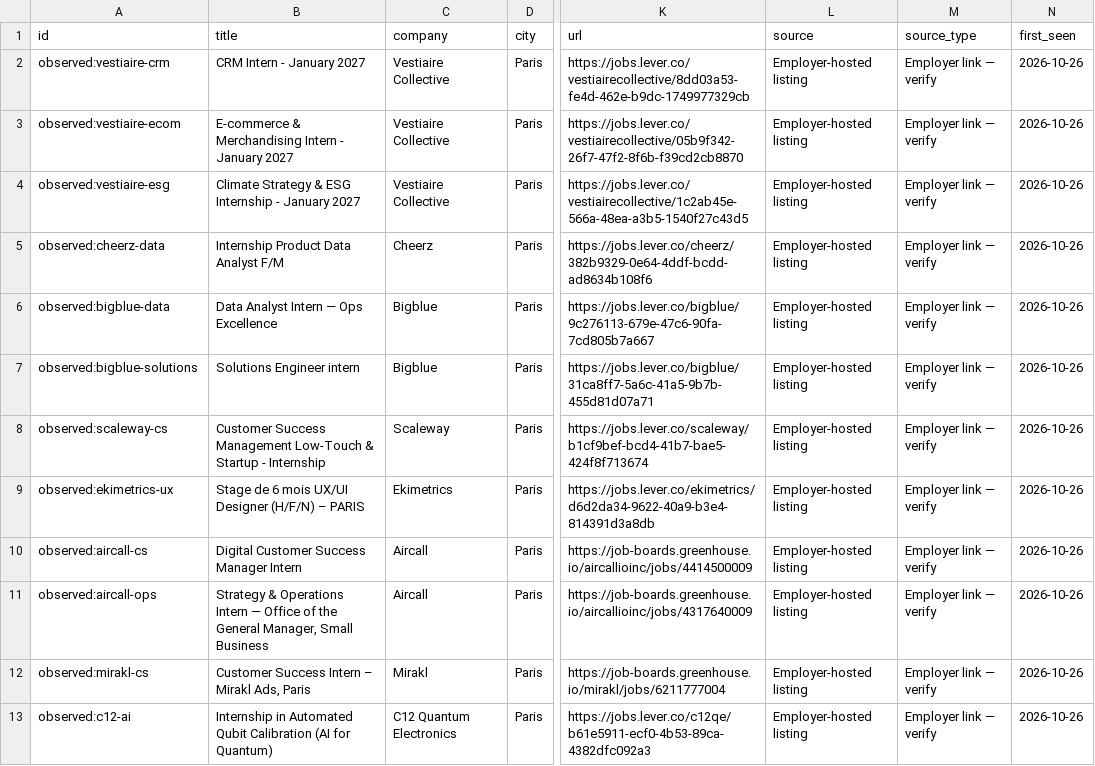
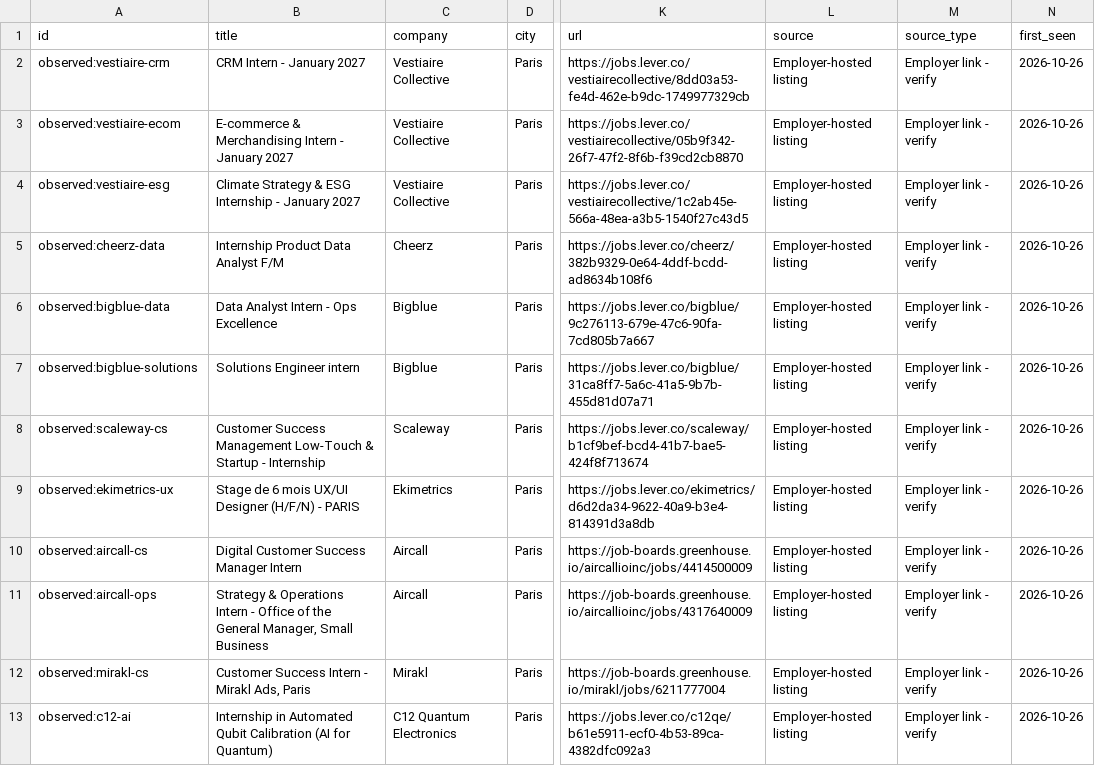
Before and after one commit to SA-B00/CareerCollective, a CSV file: data/observed_employer_listings.csv, drawn as a sheet; only a part is shown, gaps mark what is left out; the diff names each change by its address in the sheet, - before the commit and + after, or states it on an @@ line.

```diff
--- a/data/observed_employer_listings.csv
+++ b/data/observed_employer_listings.csv
-M2:M13 (source_type): Employer link — verify
+M2:M13 (source_type): Employer link - verify
-B6 (title): Data Analyst Intern — Ops Excellence
+B6 (title): Data Analyst Intern - Ops Excellence
-B9 (title): …Designer (H/F/N) – PARIS
+B9 (title): …Designer (H/F/N) - PARIS
-B11 (title): …Operations Intern — Office of…
+B11 (title): …Operations Intern - Office of…
-B12 (title): Customer Success Intern – Mirakl Ads, Paris
+B12 (title): Customer Success Intern - Mirakl Ads, Paris
```
Also changed, not shown: data/sample_discussions.csv, data/sample_jobs.csv, 16 other files.
